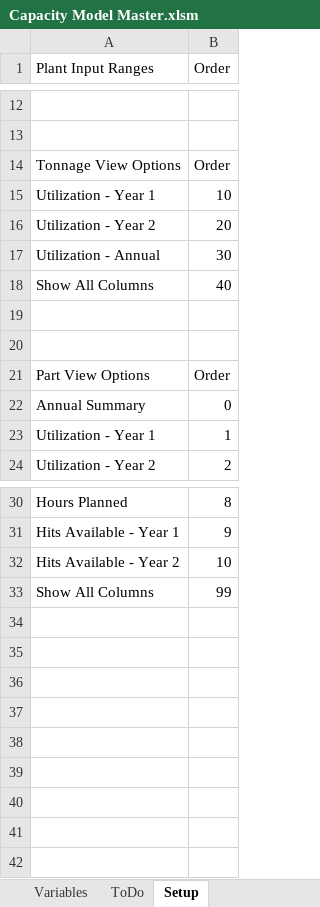
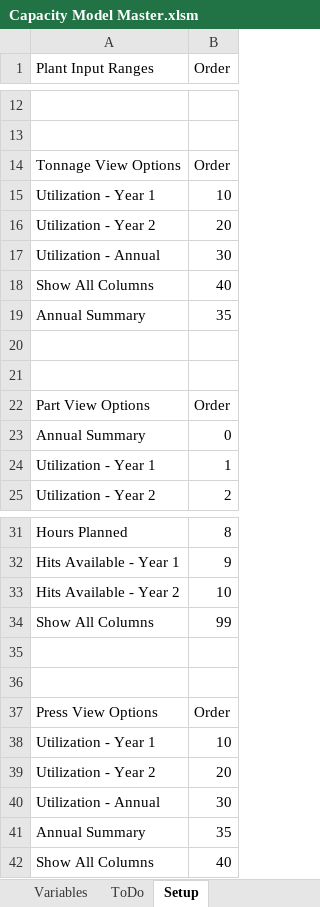
Before and after one commit to bluei/gill-capacity, an Excel workbook: Capacity Model Master.xlsm, sheet Setup, drawn as a sheet; only a part is shown, gaps mark what is left out; values as stored, in another font and other column widths than the file's, no borders; table styles not drawn; the diff names each change by its address in the sheet, - before the commit and + after, or states it on an @@ line.

Commit message:
Finished Model - Updated 3-21-2015 - All Views complete - Protection Correct and tested - Ready to Load Data

```diff
--- a/Capacity Model Master.xlsm (sheet Setup)
+++ b/Capacity Model Master.xlsm (sheet Setup)
+row 19: Annual Summary | 35
+row 35: (empty)
+row 36: (empty)
+row 37: Press View Options | Order
+row 38: Utilization - Year 1 | 10
+row 39: Utilization - Year 2 | 20
+row 40: Utilization - Annual | 30
+row 41: Annual Summary | 35
+row 42: Show All Columns | 40
```
Also changed, not shown: sheet Parts, sheet Press, sheet Plants, other sheet tabs, formulas that keep their value, hidden cells, charts or pictures.
